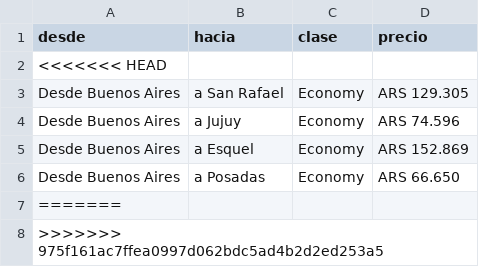
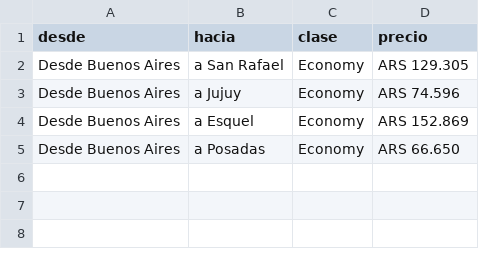
Before and after one commit to VeronicaCardozo/py_testaerolineas, a CSV file: ofertas_internacionales.csv, drawn as a sheet.

```diff
--- a/ofertas_internacionales.csv
+++ b/ofertas_internacionales.csv
@@ -1,3 +1,2 @@
 desde,hacia,clase,precio
-<<<<<<< HEAD
 Desde Buenos Aires,a San Rafael,Economy,ARS 129.305
@@ -6,3 +5 @@ Desde Buenos Aires,a Esquel,Economy,ARS 152.869
 Desde Buenos Aires,a Posadas,Economy,ARS 66.650
-=======
->>>>>>> 975f161ac7ffea0997d062bdc5ad4b2d2ed253a5
```
Also changed, not shown: 2 other files.
